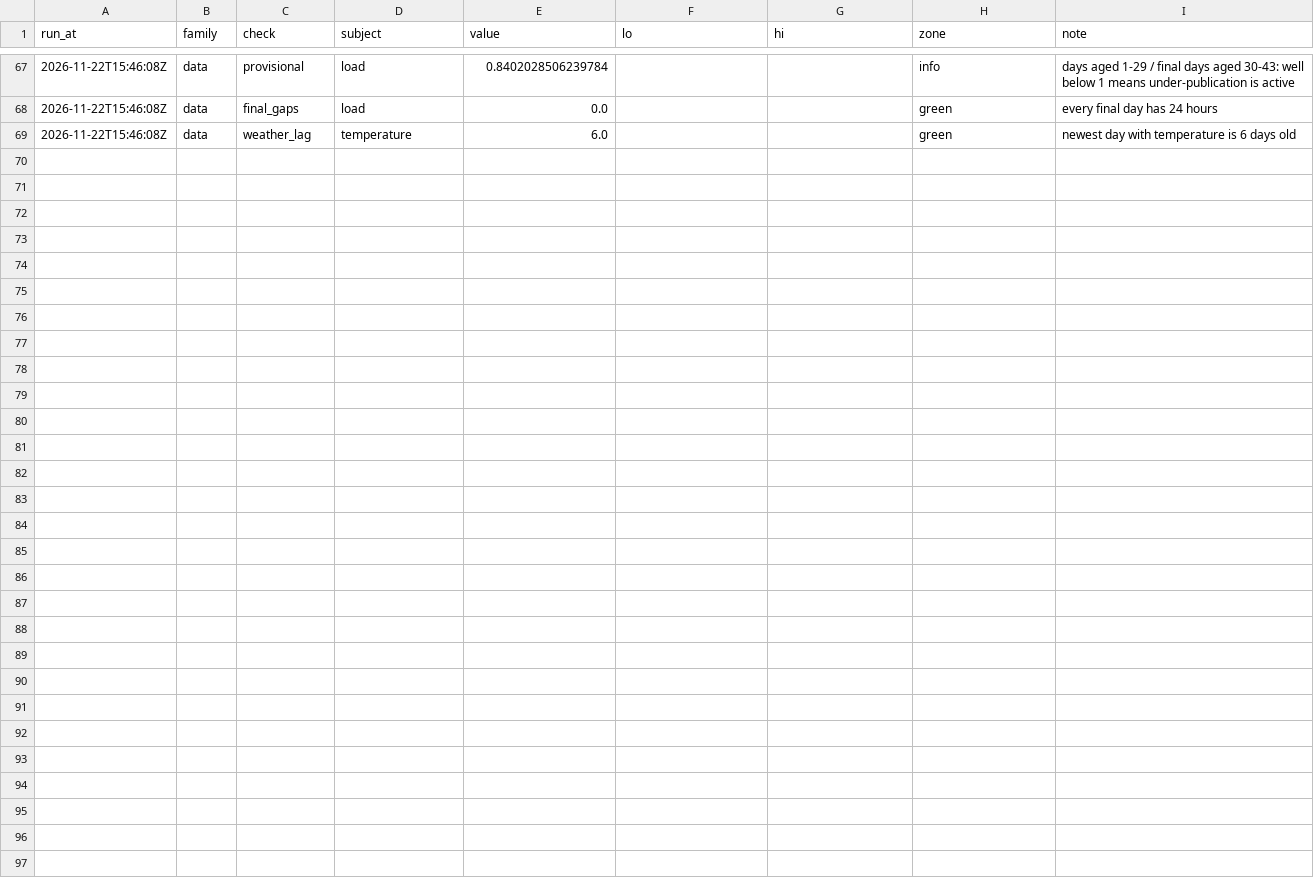
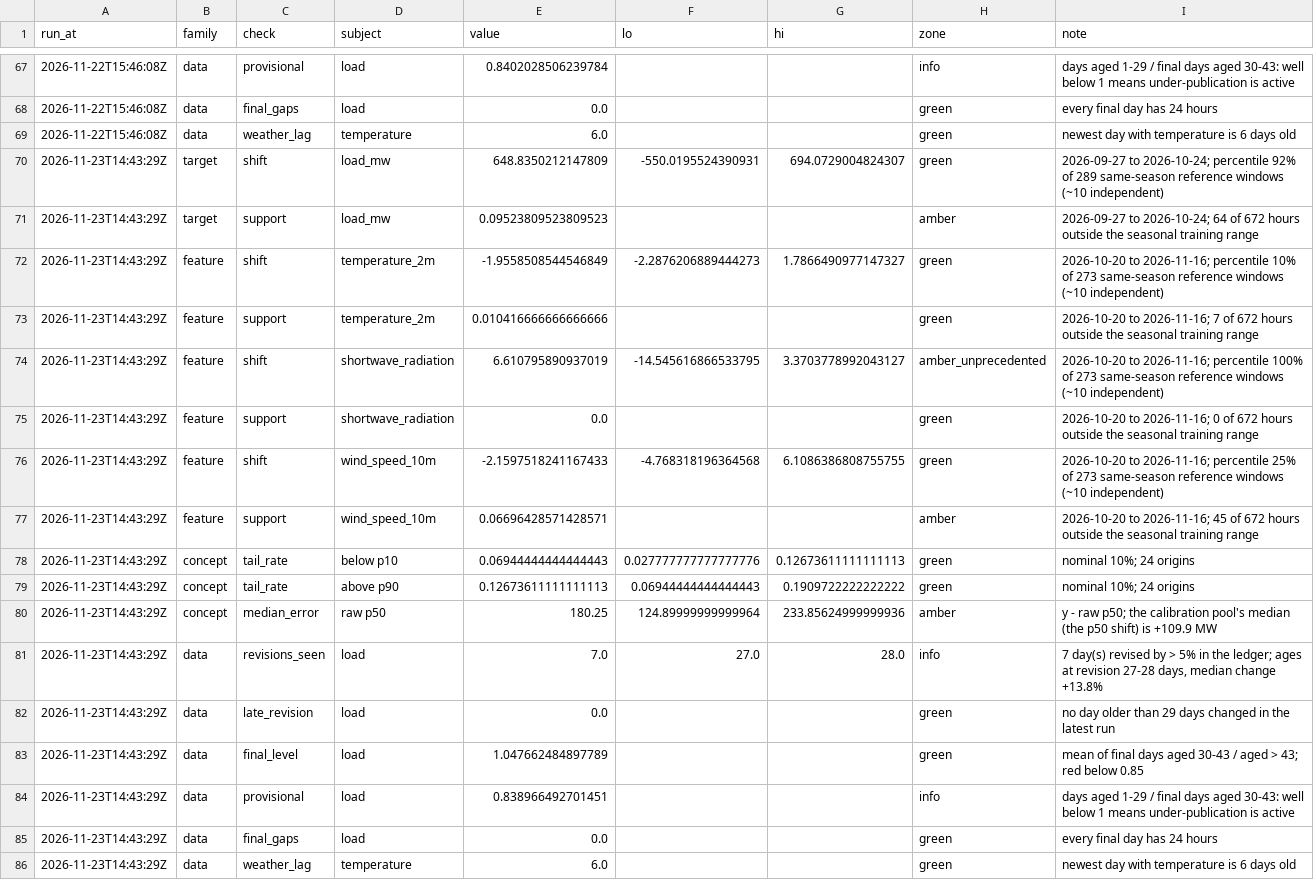
Before and after one commit to AashishS97/gridcast, a CSV file: drift.csv, drawn as a sheet; only a part is shown, gaps mark what is left out; the diff covers the shown part only.

```diff
--- a/drift.csv
+++ b/drift.csv
@@ -69 +69,18 @@ run_at,family,check,subject,value,lo,hi,zone,note
 2026-11-22T15:46:08Z,data,weather_lag,temperature,6.0,,,green,newest day with temperature is 6 days old
+2026-11-23T14:43:29Z,target,shift,load_mw,648.8350212147809,-550.0195524390931,694.0729004824307,green,2026-09-27 to 2026-10-24; percentile 92% of 289 same-season reference windows (~10 independent)
+2026-11-23T14:43:29Z,target,support,load_mw,0.09523809523809523,,,amber,2026-09-27 to 2026-10-24; 64 of 672 hours outside the seasonal training range
+2026-11-23T14:43:29Z,feature,shift,temperature_2m,-1.9558508544546849,-2.2876206889444273,1.7866490977147327,green,2026-10-20 to 2026-11-16; percentile 10% of 273 same-season reference windows (~10 independent)
+2026-11-23T14:43:29Z,feature,support,temperature_2m,0.010416666666666666,,,green,2026-10-20 to 2026-11-16; 7 of 672 hours outside the seasonal training range
+2026-11-23T14:43:29Z,feature,shift,shortwave_radiation,6.610795890937019,-14.545616866533795,3.3703778992043127,amber_unprecedented,2026-10-20 to 2026-11-16; percentile 100% of 273 same-season reference windows (~10 independent)
+2026-11-23T14:43:29Z,feature,support,shortwave_radiation,0.0,,,green,2026-10-20 to 2026-11-16; 0 of 672 hours outside the seasonal training range
+2026-11-23T14:43:29Z,feature,shift,wind_speed_10m,-2.1597518241167433,-4.768318196364568,6.1086386808755755,green,2026-10-20 to 2026-11-16; percentile 25% of 273 same-season reference windows (~10 independent)
+2026-11-23T14:43:29Z,feature,support,wind_speed_10m,0.06696428571428571,,,amber,2026-10-20 to 2026-11-16; 45 of 672 hours outside the seasonal training range
+2026-11-23T14:43:29Z,concept,tail_rate,below p10,0.06944444444444443,0.027777777777777776,0.12673611111111113,green,nominal 10%; 24 origins
+2026-11-23T14:43:29Z,concept,tail_rate,above p90,0.12673611111111113,0.06944444444444443,0.1909722222222222,green,nominal 10%; 24 origins
+2026-11-23T14:43:29Z,concept,median_error,raw p50,180.25,124.89999999999964,233.85624999999936,amber,y - raw p50; the calibration pool's median (the p50 shift) is +109.9 MW
+2026-11-23T14:43:29Z,data,revisions_seen,load,7.0,27.0,28.0,info,"7 day(s) revised by > 5% in the ledger; ages at revision 27-28 days, median change +13.8%"
+2026-11-23T14:43:29Z,data,late_revision,load,0.0,,,green,no day older than 29 days changed in the latest run
+2026-11-23T14:43:29Z,data,final_level,load,1.047662484897789,,,green,mean of final days aged 30-43 / aged > 43; red below 0.85
+2026-11-23T14:43:29Z,data,provisional,load,0.838966492701451,,,info,days aged 1-29 / final days aged 30-43: well below 1 means under-publication is active
+2026-11-23T14:43:29Z,data,final_gaps,load,0.0,,,green,every final day has 24 hours
+2026-11-23T14:43:29Z,data,weather_lag,temperature,6.0,,,green,newest day with temperature is 6 days old
```
Also changed, not shown: 8 edited cells elsewhere in this file, forecasts.csv, hourly.csv, 8 other files.
